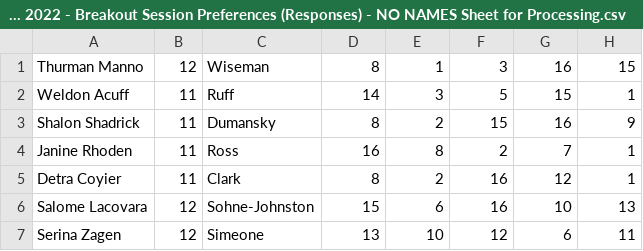
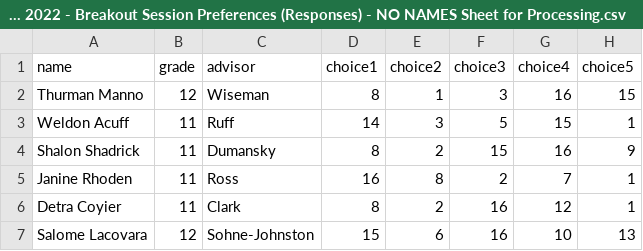
Before and after one commit to MaryLamp23/MaryLamp23, a CSV file: Healthfest 2022 - Breakout Session Preferences (Responses) - NO NAMES Sheet for Processing.csv, drawn as a sheet; only a part is shown; the shorter side is filled out with more unchanged rows; the diff names each change by its address in the sheet, - before the commit and + after, or states it on an @@ line.

Commit message:
Update Healthfest 2022 - Breakout Session Preferences (Responses) - NO NAMES Sheet for Processing.csv

```diff
--- a/Healthfest 2022 - Breakout Session Preferences (Responses) - NO NAMES Sheet for Processing.csv
+++ b/Healthfest 2022 - Breakout Session Preferences (Responses) - NO NAMES Sheet for Processing.csv
+row 1: name | grade | advisor | choice1 | choice2 | choice3 | choice4 | choice5
```
